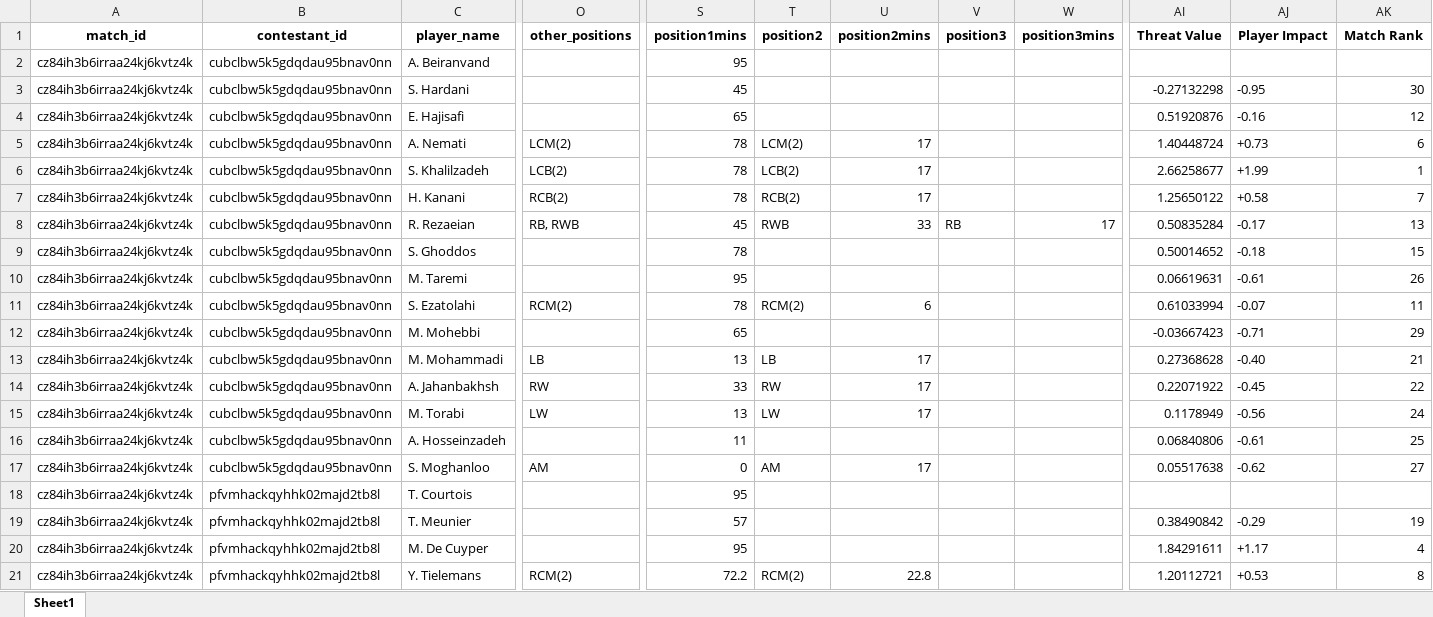
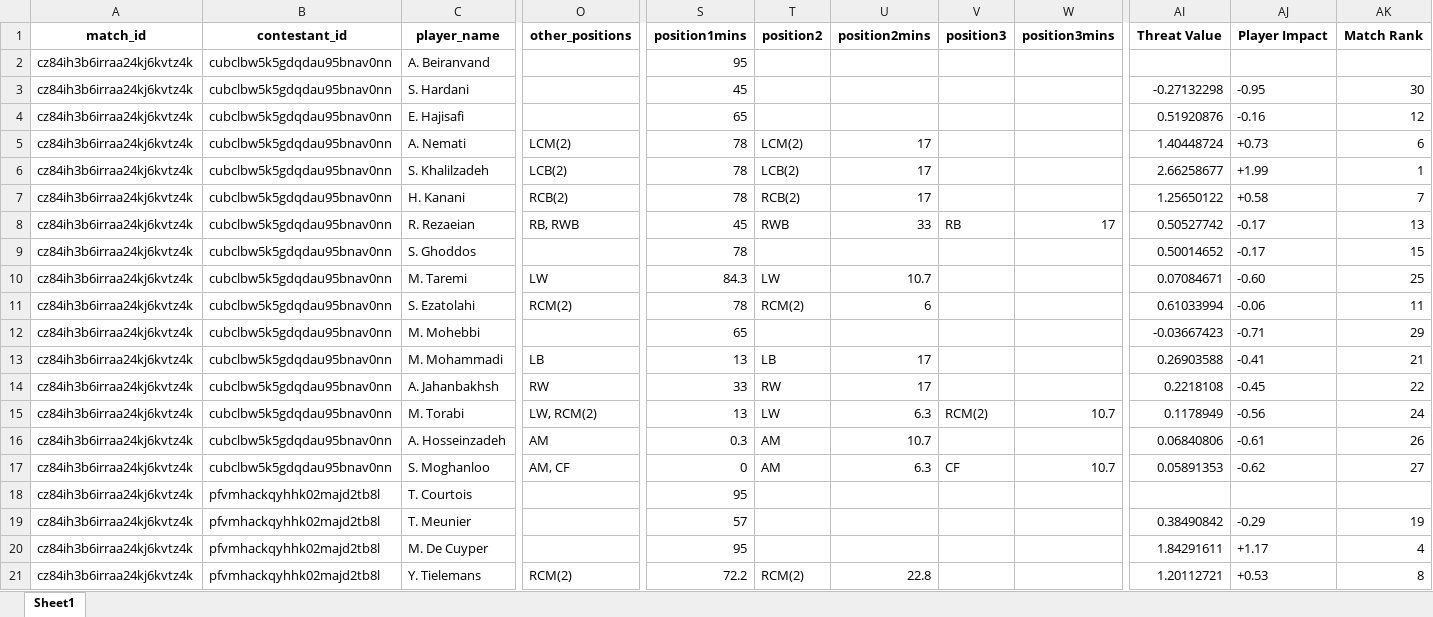
Before and after one commit to WTAnalysis/bnc, an Excel workbook: bnc-streamlit-app/data/points/cz84ih3b6irraa24kj6kvtz4k_playerlog.xlsx, sheet Sheet1, drawn as a sheet; only a part is shown, gaps mark what is left out; values as stored, in another font and other column widths than the file's, no borders; the diff covers the shown part only; the diff names each change by its address in the sheet, - before the commit and + after, or states it on an @@ line.

Commit message:
Add points for cz84ih3b6irraa24kj6kvtz4k_playerlog

```diff
--- a/bnc-streamlit-app/data/points/cz84ih3b6irraa24kj6kvtz4k_playerlog.xlsx (sheet Sheet1)
+++ b/bnc-streamlit-app/data/points/cz84ih3b6irraa24kj6kvtz4k_playerlog.xlsx (sheet Sheet1)
-AI8 (Threat Value): 0.50835284
+AI8 (Threat Value): 0.50527742
-AJ9 (Player Impact): -0.18
+AJ9 (Player Impact): -0.17
-O10 (other_positions): (empty)
+O10 (other_positions): LW
-S10 (position1mins): 95
+S10 (position1mins): 84.3
-T10 (position2): (empty)
+T10 (position2): LW
-U10 (position2mins): (empty)
+U10 (position2mins): 10.7
-AI10 (Threat Value): 0.06619631
+AI10 (Threat Value): 0.07084671
-AJ10 (Player Impact): -0.61
+AJ10 (Player Impact): -0.60
-AK10 (Match Rank): 26
+AK10 (Match Rank): 25
-AJ11 (Player Impact): -0.07
+AJ11 (Player Impact): -0.06
-AI13 (Threat Value): 0.27368628
+AI13 (Threat Value): 0.26903588
-AJ13 (Player Impact): -0.40
+AJ13 (Player Impact): -0.41
-AI14 (Threat Value): 0.22071922
+AI14 (Threat Value): 0.2218108
-O15 (other_positions): LW
+O15 (other_positions): LW, RCM(2)
-U15 (position2mins): 17
+U15 (position2mins): 6.3
-V15 (position3): (empty)
+V15 (position3): RCM(2)
-W15 (position3mins): (empty)
+W15 (position3mins): 10.7
-O16 (other_positions): (empty)
+O16 (other_positions): AM
-S16 (position1mins): 11
+S16 (position1mins): 0.3
-T16 (position2): (empty)
+T16 (position2): AM
-U16 (position2mins): (empty)
+U16 (position2mins): 10.7
-AK16 (Match Rank): 25
+AK16 (Match Rank): 26
-O17 (other_positions): AM
+O17 (other_positions): AM, CF
-U17 (position2mins): 17
+U17 (position2mins): 6.3
-V17 (position3): (empty)
+V17 (position3): CF
-W17 (position3mins): (empty)
+W17 (position3mins): 10.7
-AI17 (Threat Value): 0.05517638
+AI17 (Threat Value): 0.05891353
```
Also changed, not shown: 11 edited cells elsewhere in this sheet.
